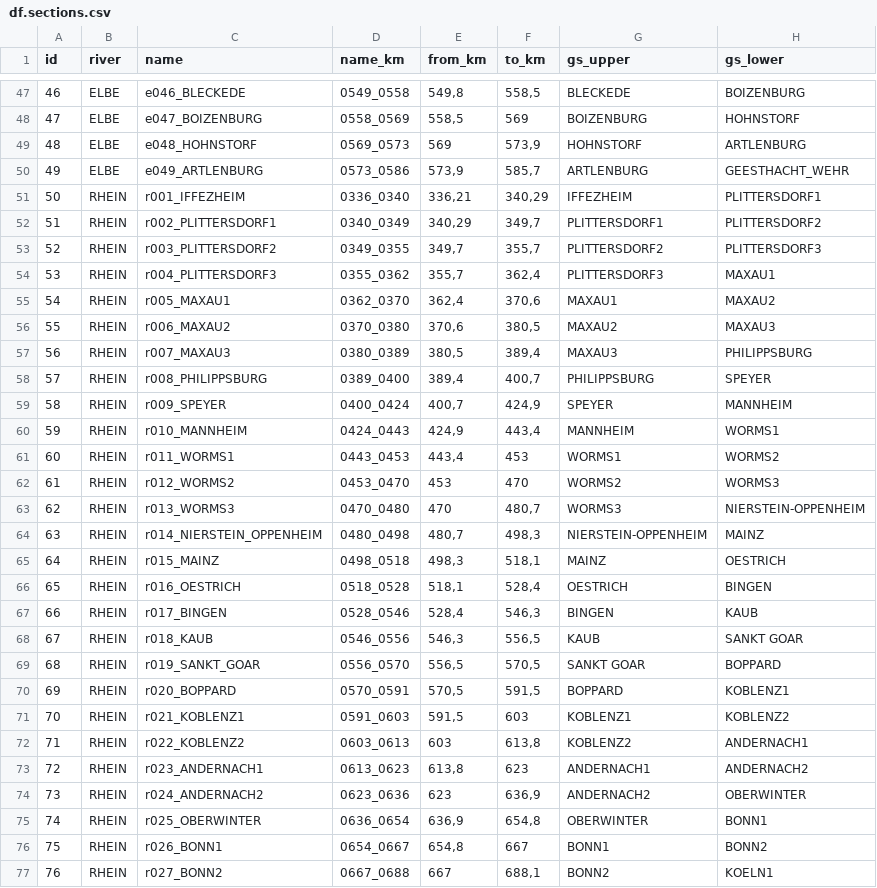
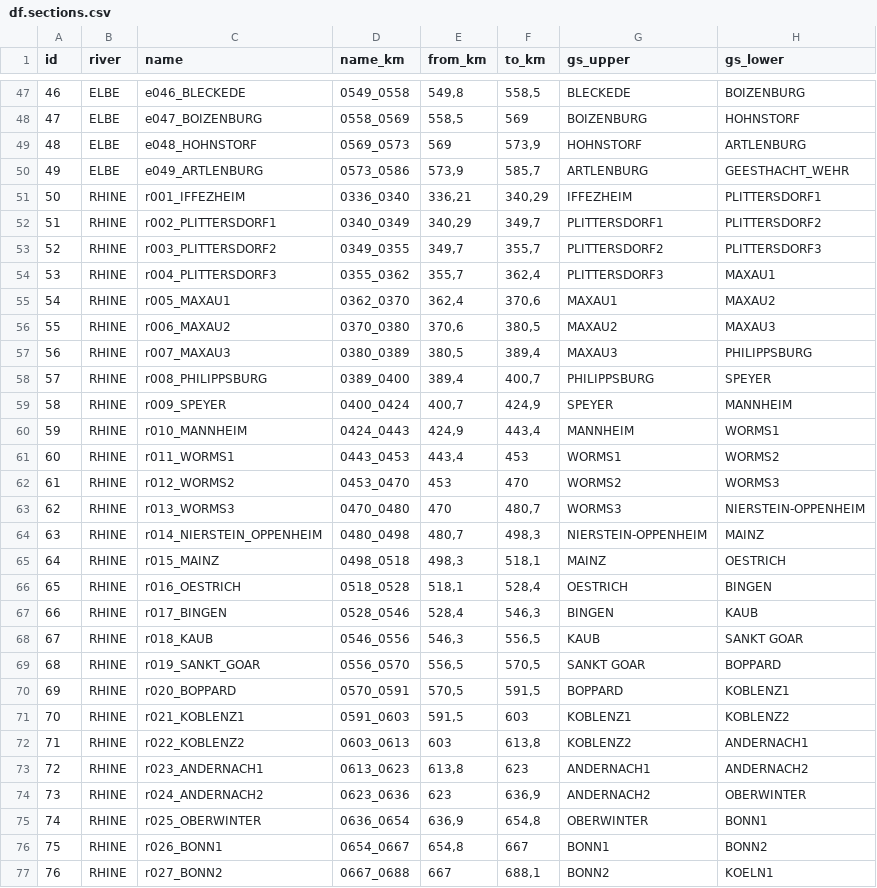
Before and after one commit to bafg-bund/hyd1d, a CSV file: data-raw/df.sections.csv, drawn as a sheet; only a part is shown, gaps mark what is left out; the diff covers the shown part only.

Commit message:
rename "Rhein" to "Rhine"

```diff
--- a/data-raw/df.sections.csv
+++ b/data-raw/df.sections.csv
@@ -50,28 +50,28 @@ id;river;name;name_km;from_km;to_km;gs_upper;gs_lower
 49;ELBE;e049_ARTLENBURG;0573_0586;573,9;585,7;ARTLENBURG;GEESTHACHT_WEHR
-50;RHEIN;r001_IFFEZHEIM;0336_0340;336,21;340,29;IFFEZHEIM;PLITTERSDORF1
-51;RHEIN;r002_PLITTERSDORF1;0340_0349;340,29;349,7;PLITTERSDORF1;PLITTERSDORF2
-52;RHEIN;r003_PLITTERSDORF2;0349_0355;349,7;355,7;PLITTERSDORF2;PLITTERSDORF3
-53;RHEIN;r004_PLITTERSDORF3;0355_0362;355,7;362,4;PLITTERSDORF3;MAXAU1
-54;RHEIN;r005_MAXAU1;0362_0370;362,4;370,6;MAXAU1;MAXAU2
-55;RHEIN;r006_MAXAU2;0370_0380;370,6;380,5;MAXAU2;MAXAU3
-56;RHEIN;r007_MAXAU3;0380_0389;380,5;389,4;MAXAU3;PHILIPPSBURG
-57;RHEIN;r008_PHILIPPSBURG;0389_0400;389,4;400,7;PHILIPPSBURG;SPEYER
-58;RHEIN;r009_SPEYER;0400_0424;400,7;424,9;SPEYER;MANNHEIM
-59;RHEIN;r010_MANNHEIM;0424_0443;424,9;443,4;MANNHEIM;WORMS1
-60;RHEIN;r011_WORMS1;0443_0453;443,4;453;WORMS1;WORMS2
-61;RHEIN;r012_WORMS2;0453_0470;453;470;WORMS2;WORMS3
-62;RHEIN;r013_WORMS3;0470_0480;470;480,7;WORMS3;NIERSTEIN-OPPENHEIM
-63;RHEIN;r014_NIERSTEIN_OPPENHEIM;0480_0498;480,7;498,3;NIERSTEIN-OPPENHEIM;MAINZ
-64;RHEIN;r015_MAINZ;0498_0518;498,3;518,1;MAINZ;OESTRICH
-65;RHEIN;r016_OESTRICH;0518_0528;518,1;528,4;OESTRICH;BINGEN
-66;RHEIN;r017_BINGEN;0528_0546;528,4;546,3;BINGEN;KAUB
-67;RHEIN;r018_KAUB;0546_0556;546,3;556,5;KAUB;SANKT GOAR
-68;RHEIN;r019_SANKT_GOAR;0556_0570;556,5;570,5;SANKT GOAR;BOPPARD
-69;RHEIN;r020_BOPPARD;0570_0591;570,5;591,5;BOPPARD;KOBLENZ1
-70;RHEIN;r021_KOBLENZ1;0591_0603;591,5;603;KOBLENZ1;KOBLENZ2
-71;RHEIN;r022_KOBLENZ2;0603_0613;603;613,8;KOBLENZ2;ANDERNACH1
-72;RHEIN;r023_ANDERNACH1;0613_0623;613,8;623;ANDERNACH1;ANDERNACH2
-73;RHEIN;r024_ANDERNACH2;0623_0636;623;636,9;ANDERNACH2;OBERWINTER
-74;RHEIN;r025_OBERWINTER;0636_0654;636,9;654,8;OBERWINTER;BONN1
-75;RHEIN;r026_BONN1;0654_0667;654,8;667;BONN1;BONN2
-76;RHEIN;r027_BONN2;0667_0688;667;688,1;BONN2;KOELN1
+50;RHINE;r001_IFFEZHEIM;0336_0340;336,21;340,29;IFFEZHEIM;PLITTERSDORF1
+51;RHINE;r002_PLITTERSDORF1;0340_0349;340,29;349,7;PLITTERSDORF1;PLITTERSDORF2
+52;RHINE;r003_PLITTERSDORF2;0349_0355;349,7;355,7;PLITTERSDORF2;PLITTERSDORF3
+53;RHINE;r004_PLITTERSDORF3;0355_0362;355,7;362,4;PLITTERSDORF3;MAXAU1
+54;RHINE;r005_MAXAU1;0362_0370;362,4;370,6;MAXAU1;MAXAU2
+55;RHINE;r006_MAXAU2;0370_0380;370,6;380,5;MAXAU2;MAXAU3
+56;RHINE;r007_MAXAU3;0380_0389;380,5;389,4;MAXAU3;PHILIPPSBURG
+57;RHINE;r008_PHILIPPSBURG;0389_0400;389,4;400,7;PHILIPPSBURG;SPEYER
+58;RHINE;r009_SPEYER;0400_0424;400,7;424,9;SPEYER;MANNHEIM
+59;RHINE;r010_MANNHEIM;0424_0443;424,9;443,4;MANNHEIM;WORMS1
+60;RHINE;r011_WORMS1;0443_0453;443,4;453;WORMS1;WORMS2
+61;RHINE;r012_WORMS2;0453_0470;453;470;WORMS2;WORMS3
+62;RHINE;r013_WORMS3;0470_0480;470;480,7;WORMS3;NIERSTEIN-OPPENHEIM
+63;RHINE;r014_NIERSTEIN_OPPENHEIM;0480_0498;480,7;498,3;NIERSTEIN-OPPENHEIM;MAINZ
+64;RHINE;r015_MAINZ;0498_0518;498,3;518,1;MAINZ;OESTRICH
+65;RHINE;r016_OESTRICH;0518_0528;518,1;528,4;OESTRICH;BINGEN
+66;RHINE;r017_BINGEN;0528_0546;528,4;546,3;BINGEN;KAUB
+67;RHINE;r018_KAUB;0546_0556;546,3;556,5;KAUB;SANKT GOAR
+68;RHINE;r019_SANKT_GOAR;0556_0570;556,5;570,5;SANKT GOAR;BOPPARD
+69;RHINE;r020_BOPPARD;0570_0591;570,5;591,5;BOPPARD;KOBLENZ1
+70;RHINE;r021_KOBLENZ1;0591_0603;591,5;603;KOBLENZ1;KOBLENZ2
+71;RHINE;r022_KOBLENZ2;0603_0613;603;613,8;KOBLENZ2;ANDERNACH1
+72;RHINE;r023_ANDERNACH1;0613_0623;613,8;623;ANDERNACH1;ANDERNACH2
+73;RHINE;r024_ANDERNACH2;0623_0636;623;636,9;ANDERNACH2;OBERWINTER
+74;RHINE;r025_OBERWINTER;0636_0654;636,9;654,8;OBERWINTER;BONN1
+75;RHINE;r026_BONN1;0654_0667;654,8;667;BONN1;BONN2
+76;RHINE;r027_BONN2;0667_0688;667;688,1;BONN2;KOELN1
```
Also changed, not shown: 13 edited cells elsewhere in this file, 29 other files.
